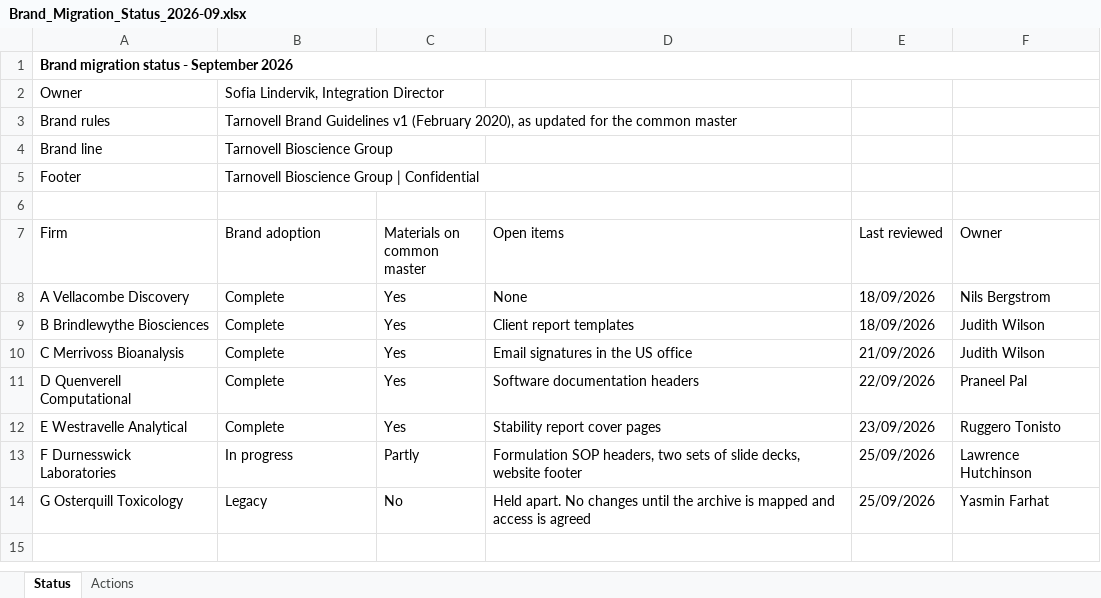
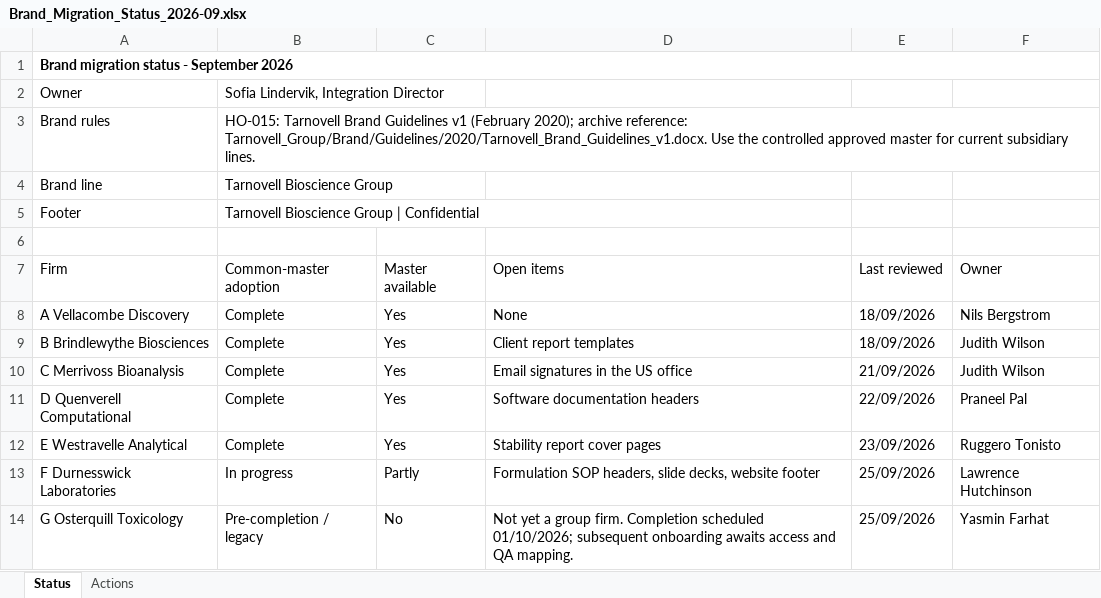
Before and after one commit to 60xAI/portco-mock-dataset, an Excel workbook: output/archive/Tarnovell_Group/Brand/Migration/2026/Brand_Migration_Status_2026-09.xlsx, sheet Status, drawn as a sheet; values as stored, in another font and other column widths than the file's, no borders; the diff names each change by its address in the sheet, - before the commit and + after, or states it on an @@ line.

Commit message:
Stage 8 review fixes: HO-009

```diff
--- a/output/archive/Tarnovell_Group/Brand/Migration/2026/Brand_Migration_Status_2026-09.xlsx (sheet Status)
+++ b/output/archive/Tarnovell_Group/Brand/Migration/2026/Brand_Migration_Status_2026-09.xlsx (sheet Status)
-B3 (Common-master adoption): Tarnovell Brand Guidelines v1 (February 2020), as updated for the common master
+B3 (Common-master adoption): HO-015: Tarnovell Brand Guidelines v1 (February 2020); archive reference: Tarnovell_Group/Brand/Guidelines/2020/Tarnovell_Brand_Guidelines_v1.docx. Use the controlled approved master for current subsidiary lines.
-B7: Brand adoption
+B7: Common-master adoption
-C7: Materials on common master
+C7: Master available
-D13 (Open items): …SOP headers, two sets of slide decks,…
+D13 (Open items): …SOP headers, slide decks,…
-B14 (Common-master adoption): Legacy
+B14 (Common-master adoption): Pre-completion / legacy
-D14 (Open items): Held apart. No changes until the archive is mapped and access is agreed
+D14 (Open items): Not yet a group firm. Completion scheduled 01/10/2026; subsequent onboarding awaits access and QA mapping.
```
Also changed, not shown: sheet Actions, 1 other file.
